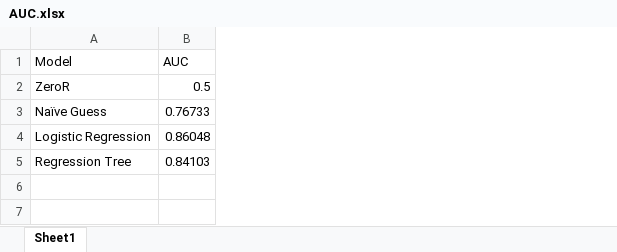
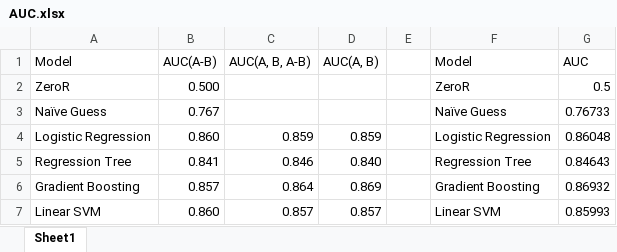
Before and after one commit to zhtiansweet/TwitterPrediction, an Excel workbook: AUC.xlsx, sheet Sheet1, drawn as a sheet; values as stored, in another font and other column widths than the file's, no borders; charts and pictures not drawn; addresses are those after the commit; the diff names each change by its address in the sheet, - before the commit and + after, or states it on an @@ line.

```diff
--- a/AUC.xlsx (sheet Sheet1)
+++ b/AUC.xlsx (sheet Sheet1)
+column B (AUC(A-B)), rows 2-5: 0.500 | 0.767 | 0.860 | 0.841
+column C (AUC(A, B, A-B)), rows 4-5: 0.859 | 0.846
+column D (AUC(A, B)), rows 4-5: 0.859 | 0.840
+column E, empty
+column F (Model), rows 2-5: ZeroR | Naïve Guess | Logistic Regression | Regression Tree
-G5 (AUC): 0.84103
+G5 (AUC): 0.84643
+row 6: Gradient Boosting | 0.857 | 0.864 | 0.869 |  | Gradient Boosting | 0.86932
+row 7: Linear SVM | 0.860 | 0.857 | 0.857 |  | Linear SVM | 0.85993
```
Also changed, not shown: charts or pictures, regressionTree.xlsx, 12 other files.
